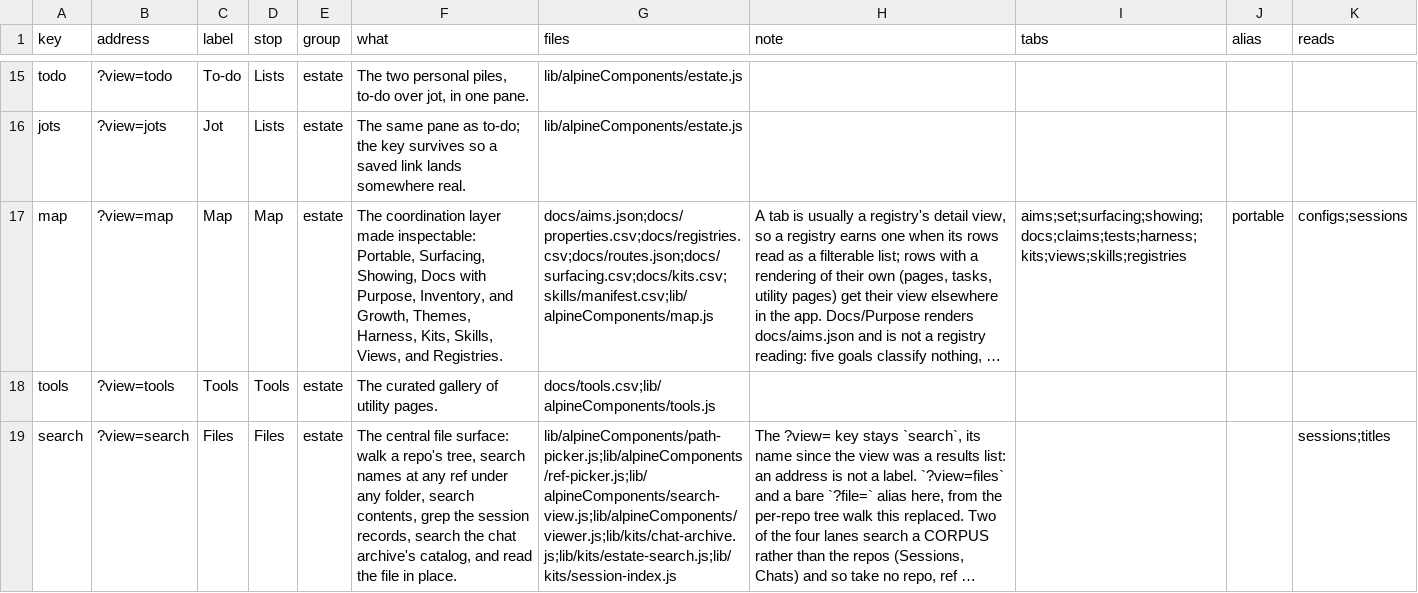
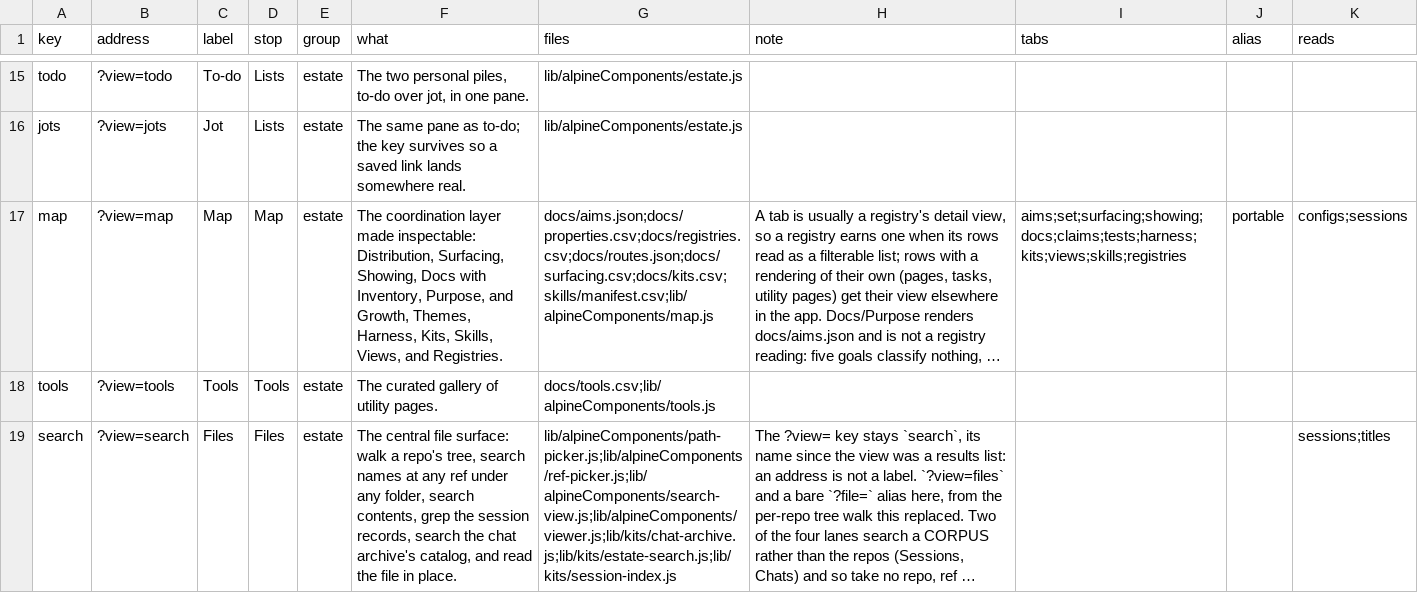
Before and after one commit to mehrlander/web-tools, a CSV file: docs/app-routes.csv, drawn as a sheet; only a part is shown, gaps mark what is left out; long unchanged cells end in …; the diff names each change by its address in the sheet, - before the commit and + after, or states it on an @@ line.

```diff
--- a/docs/app-routes.csv
+++ b/docs/app-routes.csv
-F17 (what): …made inspectable: Portable, Surfacing, Showing, Docs with Purpose, Inventory, and Growth,…
+F17 (what): …made inspectable: Distribution, Surfacing, Showing, Docs with Inventory, Purpose, and Growth,…
```
Also changed, not shown: docs/kits.csv, docs/repetitions.csv, 46 other files.
